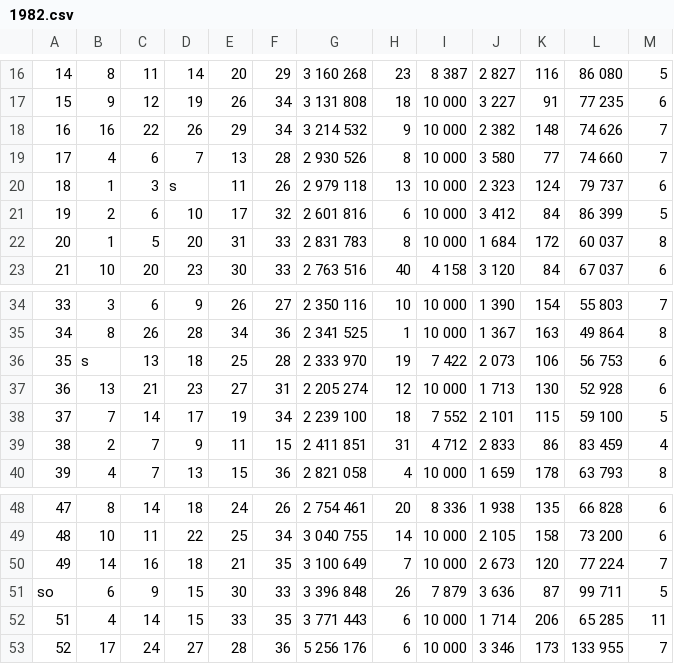
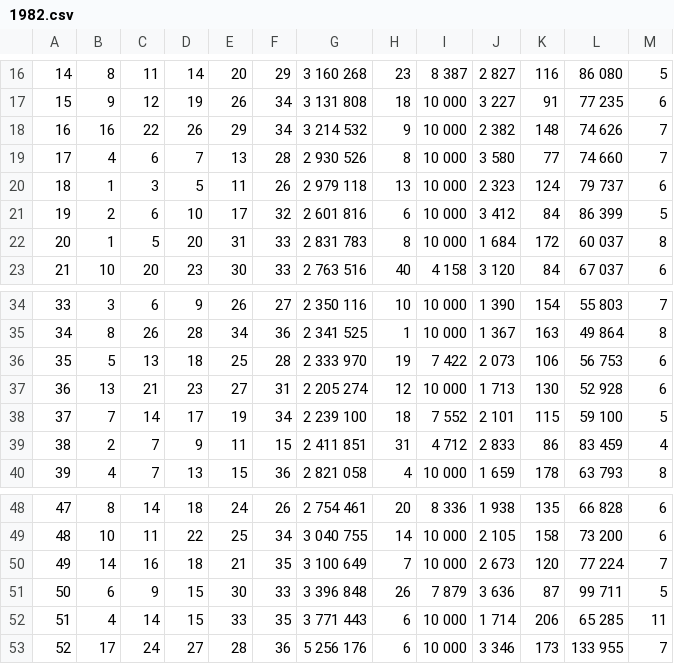
Before and after one commit to Kedo-Aleksei/Lottery-SimpleModel--5-36, a CSV file: 1982.csv, drawn as a sheet; only a part is shown, gaps mark what is left out.

```diff
--- a/1982.csv
+++ b/1982.csv
@@ -19,3 +19,3 @@
 17;4;6;7;13;28;2 930 526;8;10 000;3 580;77;74 660;7
-18;1;3;s;11;26;2 979 118;13;10 000;2 323;124;79 737;6
+18;1;3;5;11;26;2 979 118;13;10 000;2 323;124;79 737;6
 19;2;6;10;17;32;2 601 816;6;10 000;3 412;84;86 399;5
@@ -35,3 +35,3 @@
 34;8;26;28;34;36;2 341 525;1;10 000;1 367;163;49 864;8
-35;s;13;18;25;28;2 333 970;19;7 422;2 073;106;56 753;6
+35;5;13;18;25;28;2 333 970;19;7 422;2 073;106;56 753;6
 36;13;21;23;27;31;2 205 274;12;10 000;1 713;130;52 928;6
@@ -50,3 +50,3 @@
 49;14;16;18;21;35;3 100 649;7;10 000;2 673;120;77 224;7
-so;6;9;15;30;33;3 396 848;26;7 879;3 636;87;99 711;5
+50;6;9;15;30;33;3 396 848;26;7 879;3 636;87;99 711;5
 51;4;14;15;33;35;3 771 443;6;10 000;1 714;206;65 285;11
```
Also changed, not shown: 1985.csv, 1986.csv, 1 other file.
